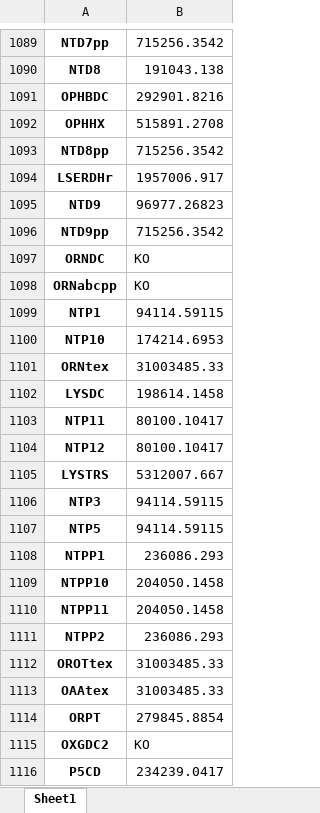
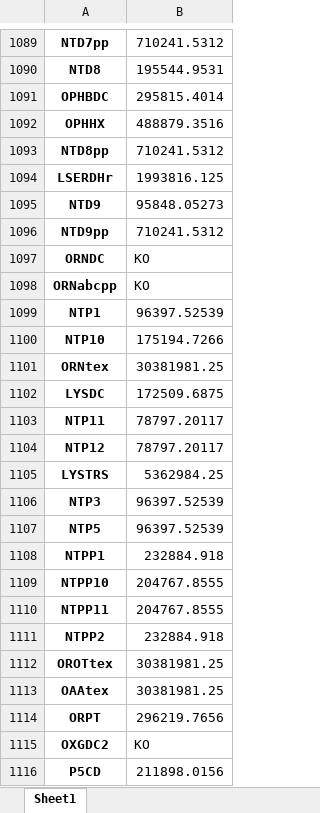
Before and after one commit to Yannisavlonitis/Master-Thesis-Bioinformatics, an Excel workbook: Scripts/Python/Salmonella_proteomics_uptakes/salmonella_reactions_cutoffespecificos.xlsx, sheet Sheet1, drawn as a sheet; only a part is shown, gaps mark what is left out; values as stored, in another font and other column widths than the file's, no borders; the diff covers the shown part only; the diff names each change by its address in the sheet, - before the commit and + after, or states it on an @@ line.

```diff
--- a/Scripts/Python/Salmonella_proteomics_uptakes/salmonella_reactions_cutoffespecificos.xlsx (sheet Sheet1)
+++ b/Scripts/Python/Salmonella_proteomics_uptakes/salmonella_reactions_cutoffespecificos.xlsx (sheet Sheet1)
-B1089: 715256.3542
+B1089: 710241.5312
-B1090: 191043.138
+B1090: 195544.9531
-B1091: 292901.8216
+B1091: 295815.4014
-B1092: 515891.2708
+B1092: 488879.3516
-B1093: 715256.3542
+B1093: 710241.5312
-B1094: 1957006.917
+B1094: 1993816.125
-B1095: 96977.26823
+B1095: 95848.05273
-B1096: 715256.3542
+B1096: 710241.5312
-B1099: 94114.59115
+B1099: 96397.52539
-B1100: 174214.6953
+B1100: 175194.7266
-B1101: 31003485.33
+B1101: 30381981.25
-B1102: 198614.1458
+B1102: 172509.6875
-B1103:B1104: 80100.10417
+B1103:B1104: 78797.20117
-B1105: 5312007.667
+B1105: 5362984.25
-B1106:B1107: 94114.59115
+B1106:B1107: 96397.52539
-B1108: 236086.293
+B1108: 232884.918
-B1109:B1110: 204050.1458
+B1109:B1110: 204767.8555
-B1111: 236086.293
+B1111: 232884.918
-B1112:B1113: 31003485.33
+B1112:B1113: 30381981.25
-B1114: 279845.8854
+B1114: 296219.7656
-B1116: 234239.0417
+B1116: 211898.0156
```
Also changed, not shown: 1459 edited cells elsewhere in this sheet, Data/HPLC_results/HPLC_results-processed_Juanjo_2.xlsx, Data/HPLC_results/Resultados_Procesados.xlsx, 13 other files.
